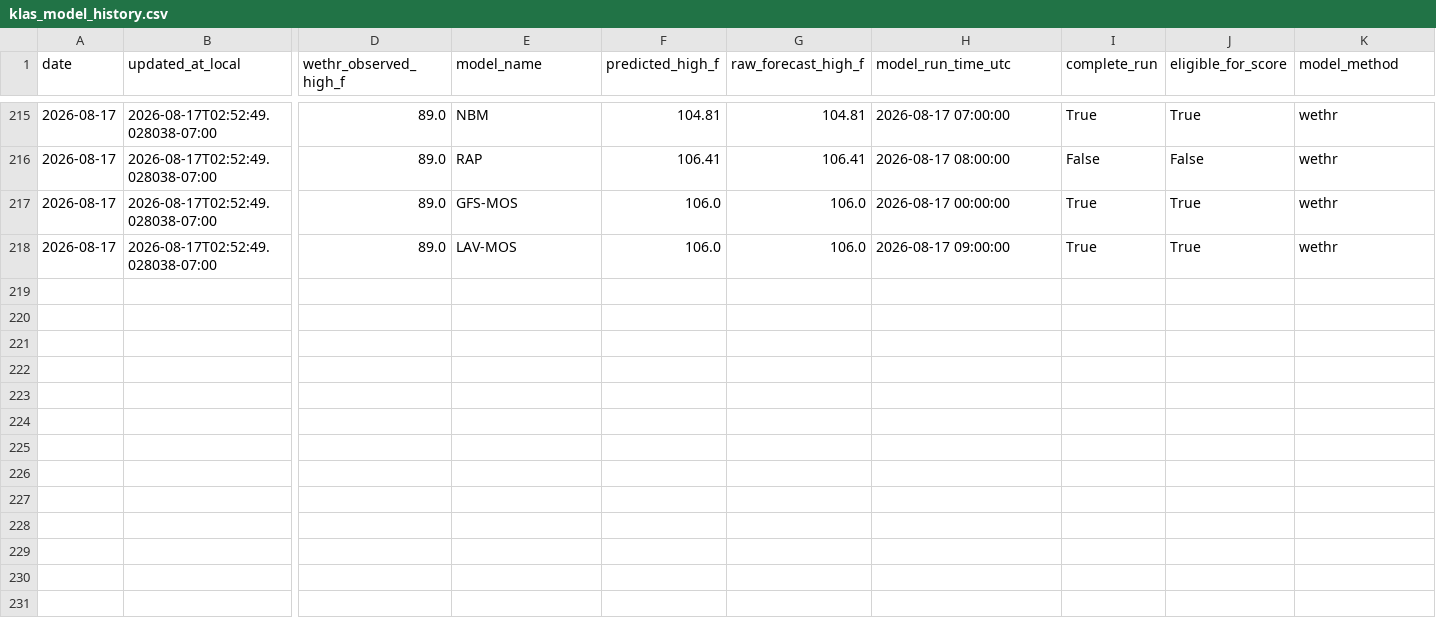
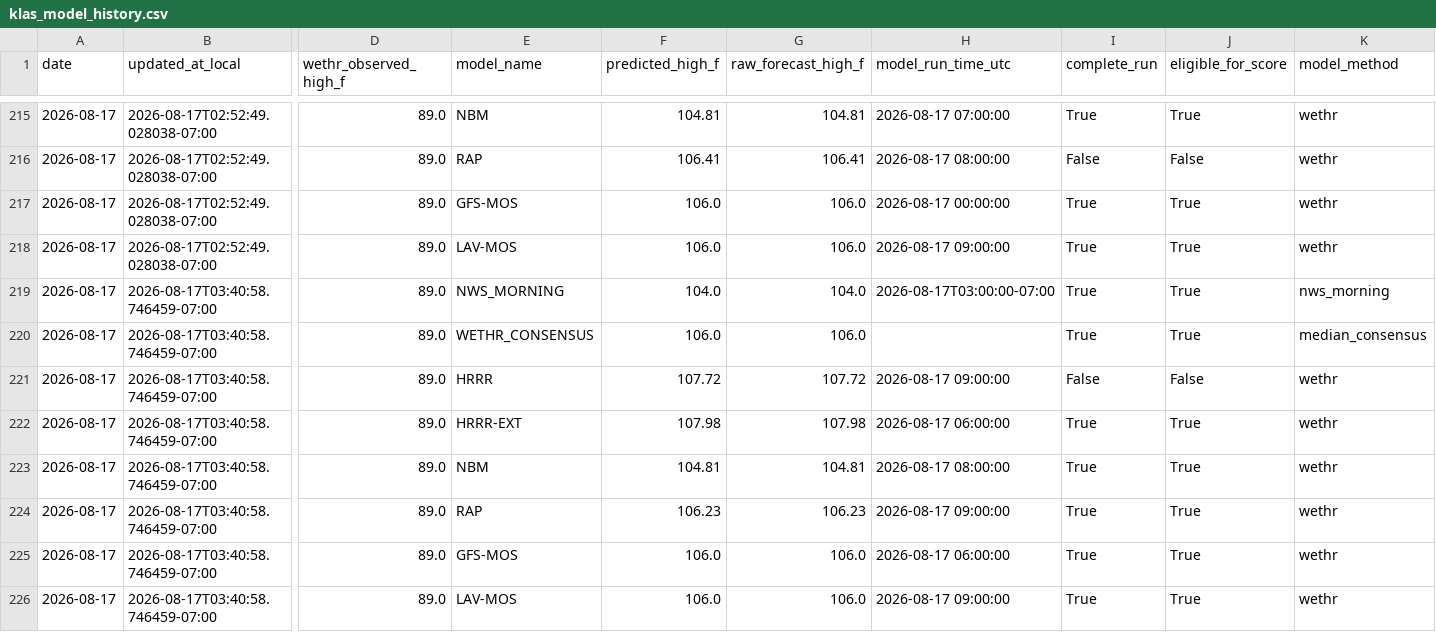
Before and after one commit to capecodbeachgirl/klas-live-model, a CSV file: data/live/klas_model_history.csv, drawn as a sheet; only a part is shown, gaps mark what is left out; rows hold the shown columns only; the diff names each change by its address in the sheet, - before the commit and + after, or states it on an @@ line.

```diff
--- a/data/live/klas_model_history.csv
+++ b/data/live/klas_model_history.csv
+row 219: 2026-08-17 | 2026-08-17T03:40:58.746459-07:00 | 89.0 | NWS_MORNING | 104.0 | 104.0 | 2026-08-17T03:00:00-07:00 | True | True | nws_morning
+row 220: 2026-08-17 | 2026-08-17T03:40:58.746459-07:00 | 89.0 | WETHR_CONSENSUS | 106.0 | 106.0 |  | True | True | median_consensus
+row 221: 2026-08-17 | 2026-08-17T03:40:58.746459-07:00 | 89.0 | HRRR | 107.72 | 107.72 | 2026-08-17 09:00:00 | False | False | wethr
+row 222: 2026-08-17 | 2026-08-17T03:40:58.746459-07:00 | 89.0 | HRRR-EXT | 107.98 | 107.98 | 2026-08-17 06:00:00 | True | True | wethr
+row 223: 2026-08-17 | 2026-08-17T03:40:58.746459-07:00 | 89.0 | NBM | 104.81 | 104.81 | 2026-08-17 08:00:00 | True | True | wethr
+row 224: 2026-08-17 | 2026-08-17T03:40:58.746459-07:00 | 89.0 | RAP | 106.23 | 106.23 | 2026-08-17 09:00:00 | True | True | wethr
+row 225: 2026-08-17 | 2026-08-17T03:40:58.746459-07:00 | 89.0 | GFS-MOS | 106.0 | 106.0 | 2026-08-17 06:00:00 | True | True | wethr
+row 226: 2026-08-17 | 2026-08-17T03:40:58.746459-07:00 | 89.0 | LAV-MOS | 106.0 | 106.0 | 2026-08-17 09:00:00 | True | True | wethr
```
Also changed, not shown: data/live/klas_live_history.csv, 2 other files.
